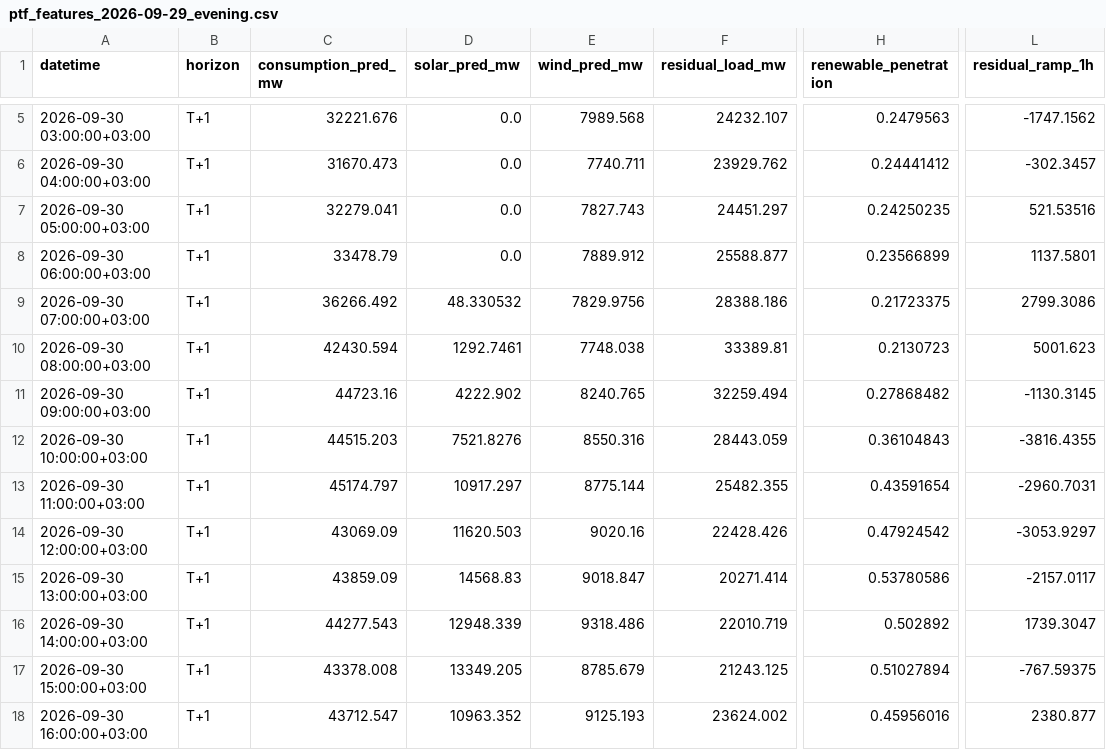
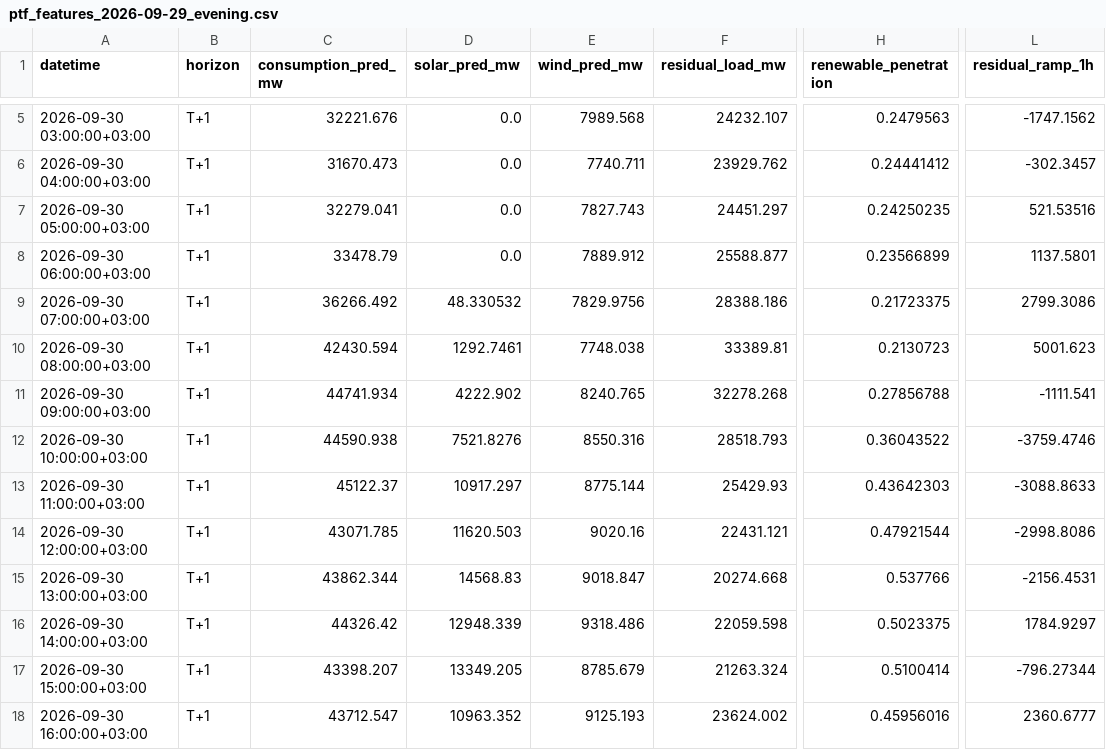
Before and after one commit to dattik12/turkiye-t2-daysahead, a CSV file: data/forecast/ptf_features/archive/ptf_features_2026-09-29_evening.csv, drawn as a sheet; only a part is shown, gaps mark what is left out; the diff covers the shown part only; the diff names each change by its address in the sheet, - before the commit and + after, or states it on an @@ line.

Commit message:
daily: 2026-09-30-2201 forecast + mape

```diff
--- a/data/forecast/ptf_features/archive/ptf_features_2026-09-29_evening.csv
+++ b/data/forecast/ptf_features/archive/ptf_features_2026-09-29_evening.csv
-C11 (consumption_pred_mw): 44723.16
+C11 (consumption_pred_mw): 44741.934
-F11 (residual_load_mw): 32259.494
+F11 (residual_load_mw): 32278.268
-H11 (renewable_penetration): 0.27868482
+H11 (renewable_penetration): 0.27856788
-L11 (residual_ramp_1h): -1130.3145
+L11 (residual_ramp_1h): -1111.541
-C12 (consumption_pred_mw): 44515.203
+C12 (consumption_pred_mw): 44590.938
-F12 (residual_load_mw): 28443.059
+F12 (residual_load_mw): 28518.793
-H12 (renewable_penetration): 0.36104843
+H12 (renewable_penetration): 0.36043522
-L12 (residual_ramp_1h): -3816.4355
+L12 (residual_ramp_1h): -3759.4746
-C13 (consumption_pred_mw): 45174.797
+C13 (consumption_pred_mw): 45122.37
-F13 (residual_load_mw): 25482.355
+F13 (residual_load_mw): 25429.93
-H13 (renewable_penetration): 0.43591654
+H13 (renewable_penetration): 0.43642303
-L13 (residual_ramp_1h): -2960.7031
+L13 (residual_ramp_1h): -3088.8633
-C14 (consumption_pred_mw): 43069.09
+C14 (consumption_pred_mw): 43071.785
-F14 (residual_load_mw): 22428.426
+F14 (residual_load_mw): 22431.121
-H14 (renewable_penetration): 0.47924542
+H14 (renewable_penetration): 0.47921544
-L14 (residual_ramp_1h): -3053.9297
+L14 (residual_ramp_1h): -2998.8086
-C15 (consumption_pred_mw): 43859.09
+C15 (consumption_pred_mw): 43862.344
-F15 (residual_load_mw): 20271.414
+F15 (residual_load_mw): 20274.668
-H15 (renewable_penetration): 0.53780586
+H15 (renewable_penetration): 0.537766
-L15 (residual_ramp_1h): -2157.0117
+L15 (residual_ramp_1h): -2156.4531
-C16 (consumption_pred_mw): 44277.543
+C16 (consumption_pred_mw): 44326.42
-F16 (residual_load_mw): 22010.719
+F16 (residual_load_mw): 22059.598
-H16 (renewable_penetration): 0.502892
+H16 (renewable_penetration): 0.5023375
-L16 (residual_ramp_1h): 1739.3047
+L16 (residual_ramp_1h): 1784.9297
-C17 (consumption_pred_mw): 43378.008
+C17 (consumption_pred_mw): 43398.207
-F17 (residual_load_mw): 21243.125
+F17 (residual_load_mw): 21263.324
-H17 (renewable_penetration): 0.51027894
+H17 (renewable_penetration): 0.5100414
-L17 (residual_ramp_1h): -767.59375
+L17 (residual_ramp_1h): -796.27344
-L18 (residual_ramp_1h): 2380.877
+L18 (residual_ramp_1h): 2360.6777
```
Also changed, not shown: 131 edited cells elsewhere in this file, data/results/forecast_results.csv, data/results/mape_history.csv, 3 other files.
